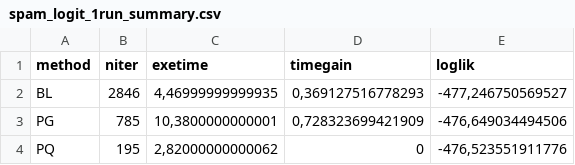
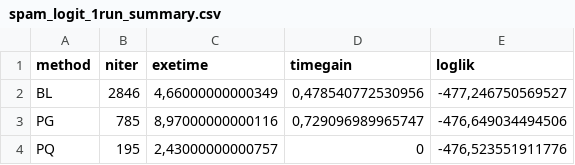
Before and after one commit to niccoloanceschi/logitPQbound, a CSV file: tutorial/Spam/csv/spam_logit_1run_summary.csv, drawn as a sheet.

Commit message:
Upload tutorial Spam

```diff
--- a/tutorial/Spam/csv/spam_logit_1run_summary.csv
+++ b/tutorial/Spam/csv/spam_logit_1run_summary.csv
@@ -1,4 +1,4 @@
 "method";"niter";"exetime";"timegain";"loglik"
-"BL";2846;4,46999999999935;0,369127516778293;-477,246750569527
-"PG";785;10,3800000000001;0,728323699421909;-476,649034494506
-"PQ";195;2,82000000000062;0;-476,523551911776
+"BL";2846;4,66000000000349;0,478540772530956;-477,246750569527
+"PG";785;8,97000000000116;0,729096989965747;-476,649034494506
+"PQ";195;2,43000000000757;0;-476,523551911776
```
Also changed, not shown: 2 other files.
